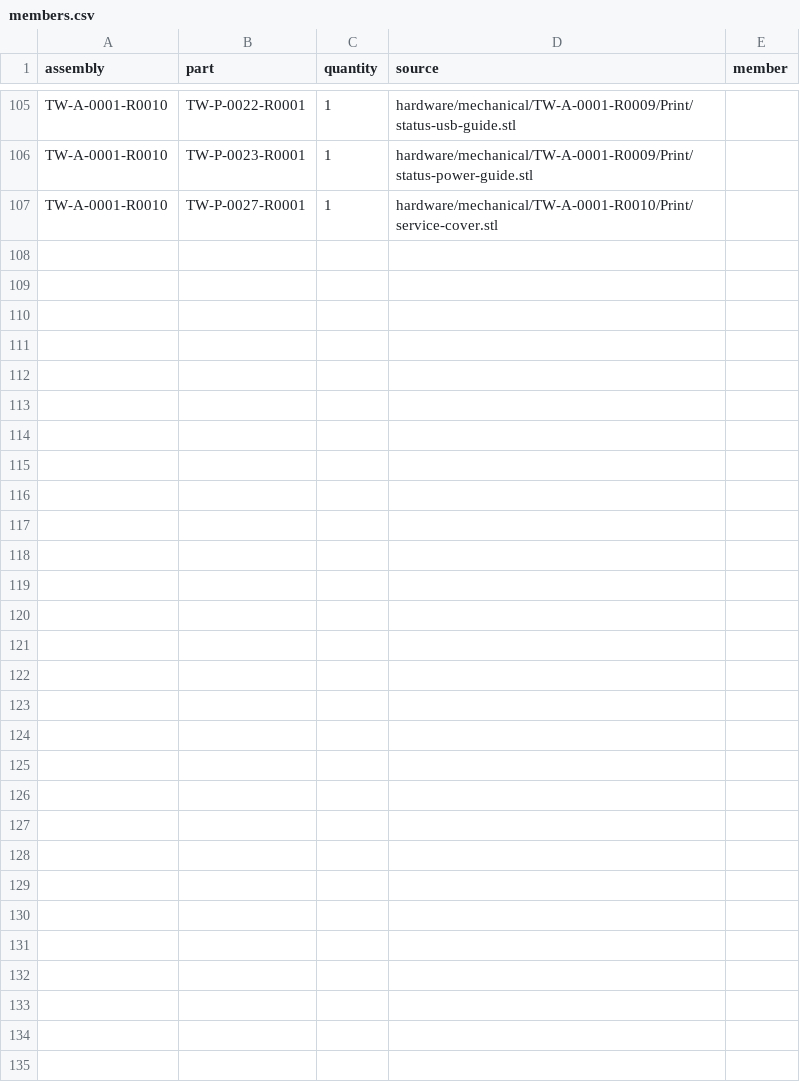
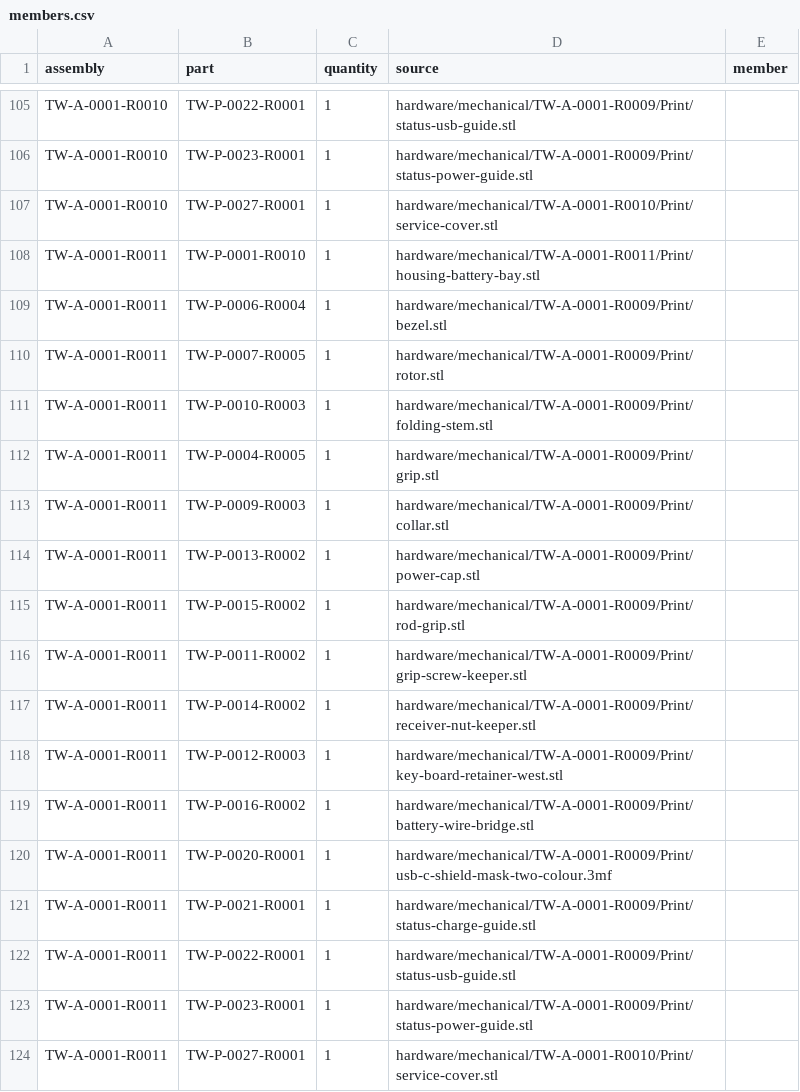
Before and after one commit to natthapolvanasrivilai/thai-waters-handheld, a CSV file: hardware/revisions/members.csv, drawn as a sheet; only a part is shown, gaps mark what is left out; the diff names each change by its address in the sheet, - before the commit and + after, or states it on an @@ line.

```diff
--- a/hardware/revisions/members.csv
+++ b/hardware/revisions/members.csv
+row 108: TW-A-0001-R0011 | TW-P-0001-R0010 | 1 | hardware/mechanical/TW-A-0001-R0011/Print/housing-battery-bay.stl
+row 109: TW-A-0001-R0011 | TW-P-0006-R0004 | 1 | hardware/mechanical/TW-A-0001-R0009/Print/bezel.stl
+row 110: TW-A-0001-R0011 | TW-P-0007-R0005 | 1 | hardware/mechanical/TW-A-0001-R0009/Print/rotor.stl
+row 111: TW-A-0001-R0011 | TW-P-0010-R0003 | 1 | hardware/mechanical/TW-A-0001-R0009/Print/folding-stem.stl
+row 112: TW-A-0001-R0011 | TW-P-0004-R0005 | 1 | hardware/mechanical/TW-A-0001-R0009/Print/grip.stl
+row 113: TW-A-0001-R0011 | TW-P-0009-R0003 | 1 | hardware/mechanical/TW-A-0001-R0009/Print/collar.stl
+row 114: TW-A-0001-R0011 | TW-P-0013-R0002 | 1 | hardware/mechanical/TW-A-0001-R0009/Print/power-cap.stl
+row 115: TW-A-0001-R0011 | TW-P-0015-R0002 | 1 | hardware/mechanical/TW-A-0001-R0009/Print/rod-grip.stl
+row 116: TW-A-0001-R0011 | TW-P-0011-R0002 | 1 | hardware/mechanical/TW-A-0001-R0009/Print/grip-screw-keeper.stl
+row 117: TW-A-0001-R0011 | TW-P-0014-R0002 | 1 | hardware/mechanical/TW-A-0001-R0009/Print/receiver-nut-keeper.stl
+row 118: TW-A-0001-R0011 | TW-P-0012-R0003 | 1 | hardware/mechanical/TW-A-0001-R0009/Print/key-board-retainer-west.stl
+row 119: TW-A-0001-R0011 | TW-P-0016-R0002 | 1 | hardware/mechanical/TW-A-0001-R0009/Print/battery-wire-bridge.stl
+row 120: TW-A-0001-R0011 | TW-P-0020-R0001 | 1 | hardware/mechanical/TW-A-0001-R0009/Print/usb-c-shield-mask-two-colour.3mf
+row 121: TW-A-0001-R0011 | TW-P-0021-R0001 | 1 | hardware/mechanical/TW-A-0001-R0009/Print/status-charge-guide.stl
+row 122: TW-A-0001-R0011 | TW-P-0022-R0001 | 1 | hardware/mechanical/TW-A-0001-R0009/Print/status-usb-guide.stl
+row 123: TW-A-0001-R0011 | TW-P-0023-R0001 | 1 | hardware/mechanical/TW-A-0001-R0009/Print/status-power-guide.stl
+row 124: TW-A-0001-R0011 | TW-P-0027-R0001 | 1 | hardware/mechanical/TW-A-0001-R0010/Print/service-cover.stl
```
Also changed, not shown: hardware/revisions/assemblies.csv, hardware/revisions/parts.csv, 14 other files.
